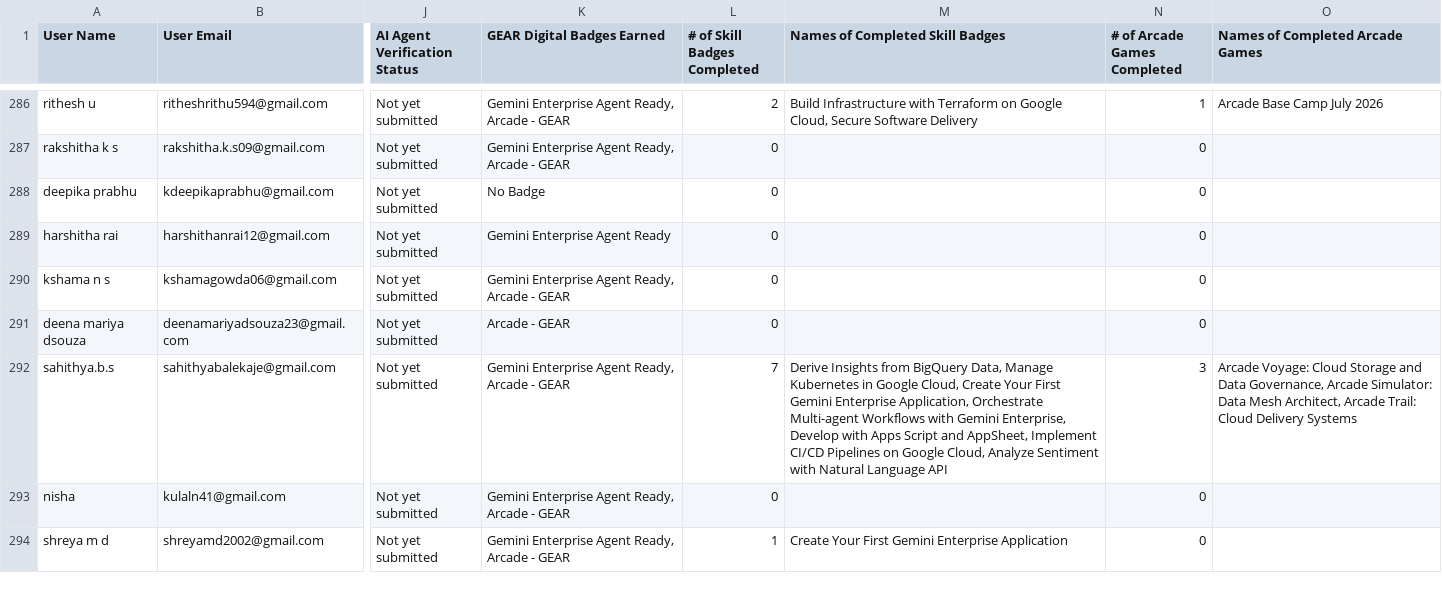
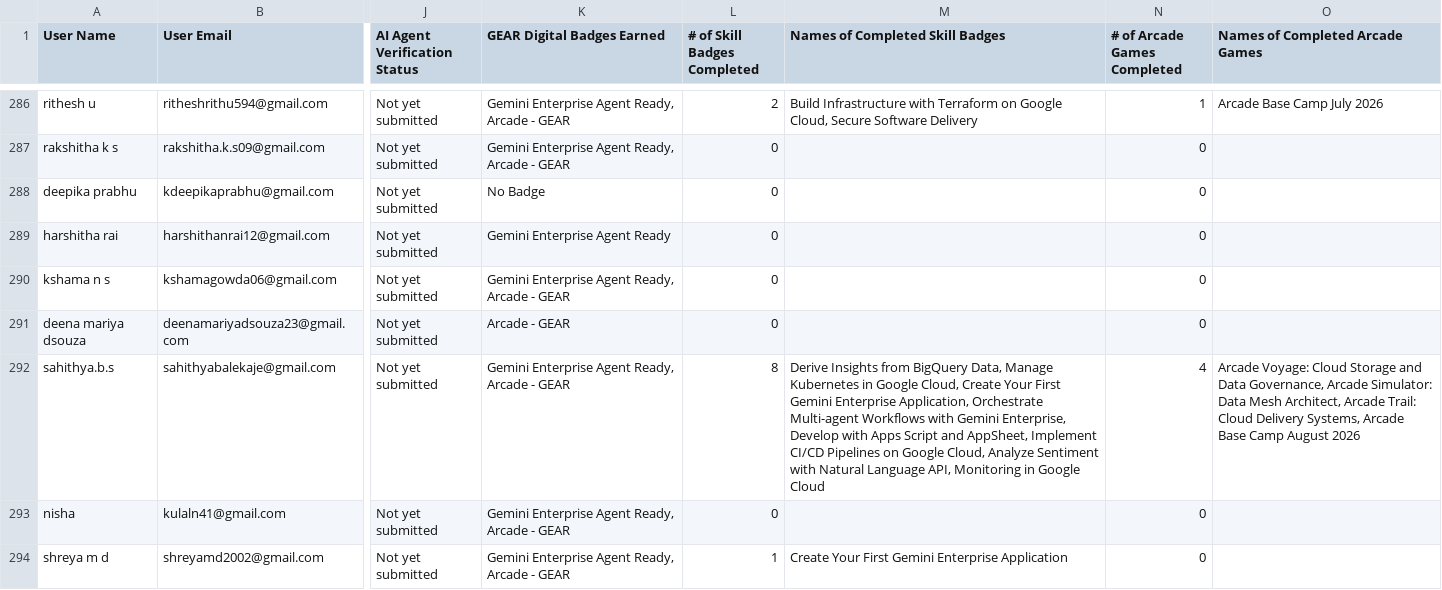
Before and after one commit to sachin-upparna/Google-Cloud-Aracade-2026, a CSV file: public/leaderboard.csv, drawn as a sheet; only a part is shown, gaps mark what is left out; the diff covers the shown part only; the diff names each change by its address in the sheet, - before the commit and + after, or states it on an @@ line.

Commit message:
Update Google Cloud Arcade leaderboard data to Aug 15

```diff
--- a/public/leaderboard.csv
+++ b/public/leaderboard.csv
-L292 (# of Skill Badges Completed): 7
+L292 (# of Skill Badges Completed): 8
-M292 (Names of Completed Skill Badges): …Natural Language API
+M292 (Names of Completed Skill Badges): …Natural Language API, Monitoring in Google Cloud
-N292 (# of Arcade Games Completed): 3
+N292 (# of Arcade Games Completed): 4
-O292 (Names of Completed Arcade Games): …Cloud Delivery Systems
+O292 (Names of Completed Arcade Games): …Cloud Delivery Systems, Arcade Base Camp August 2026
```
Also changed, not shown: 103 edited cells elsewhere in this file, 1 other file.
